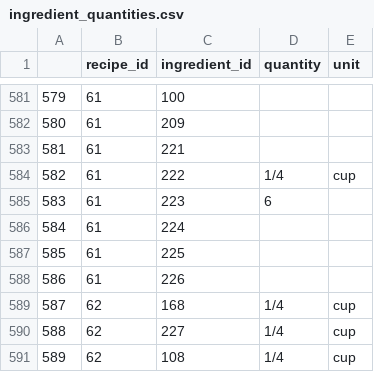
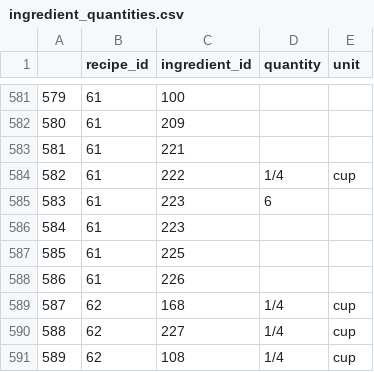
Before and after one commit to SamhitaWiki/food-science, a CSV file: tarla-dalal-com/ingredient_quantities.csv, drawn as a sheet; only a part is shown, gaps mark what is left out.

Commit message:
Update ingredient_quantities.csv

```diff
--- a/tarla-dalal-com/ingredient_quantities.csv
+++ b/tarla-dalal-com/ingredient_quantities.csv
@@ -585,3 +585,3 @@
 583,61,223,6,
-584,61,224, ,
+584,61,223, ,
 585,61,225, ,
```
